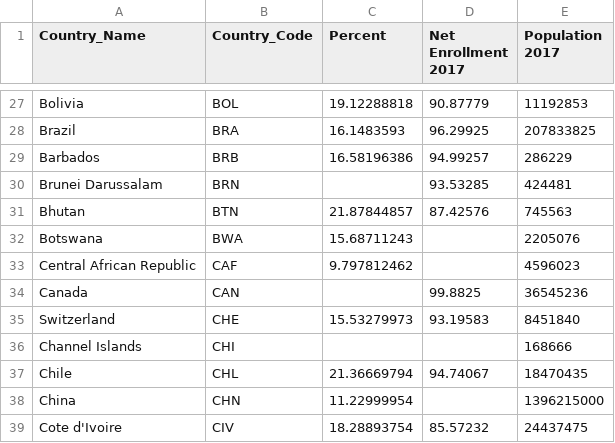
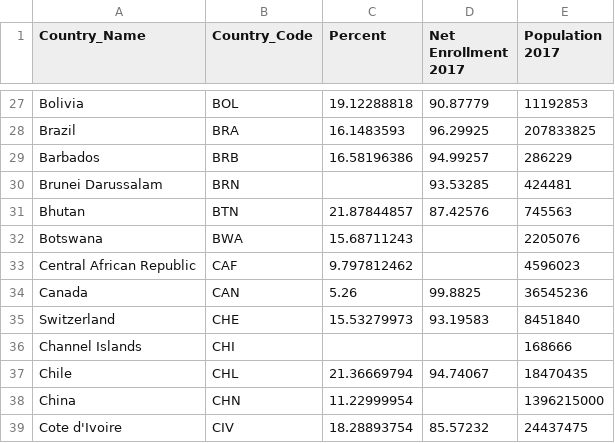
Before and after one commit to seanmich/DataVisHomework, a CSV file: data/data.csv, drawn as a sheet; only a part is shown, gaps mark what is left out.

Commit message:
updated files and added data

```diff
--- a/data/data.csv
+++ b/data/data.csv
@@ -33,3 +33,3 @@ Botswana,BWA,15.68711243,,2205076
 Central African Republic,CAF,9.797812462,,4596023
-Canada,CAN,,99.8825,36545236
+Canada,CAN,5.26,99.8825,36545236
 Switzerland,CHE,15.53279973,93.19583,8451840
```
Also changed, not shown: 3 other files.
